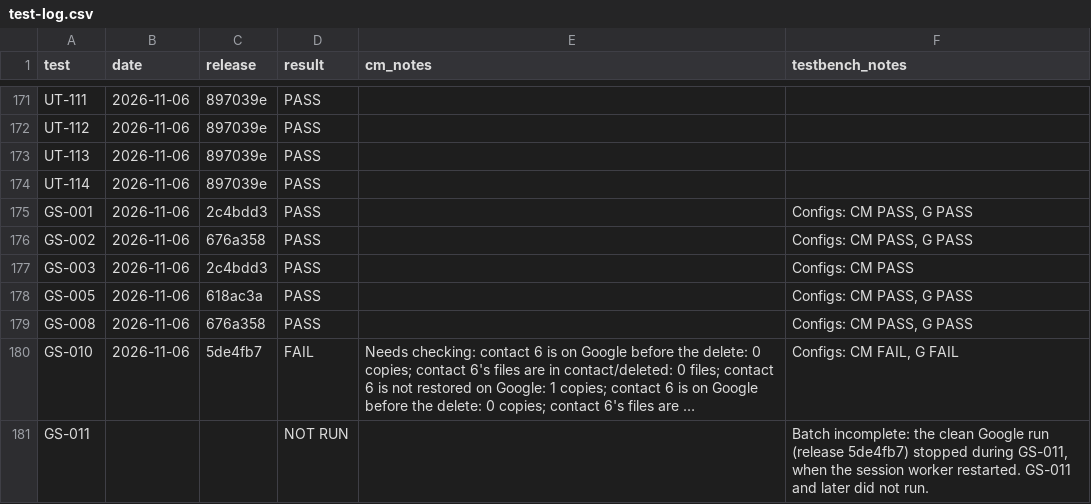
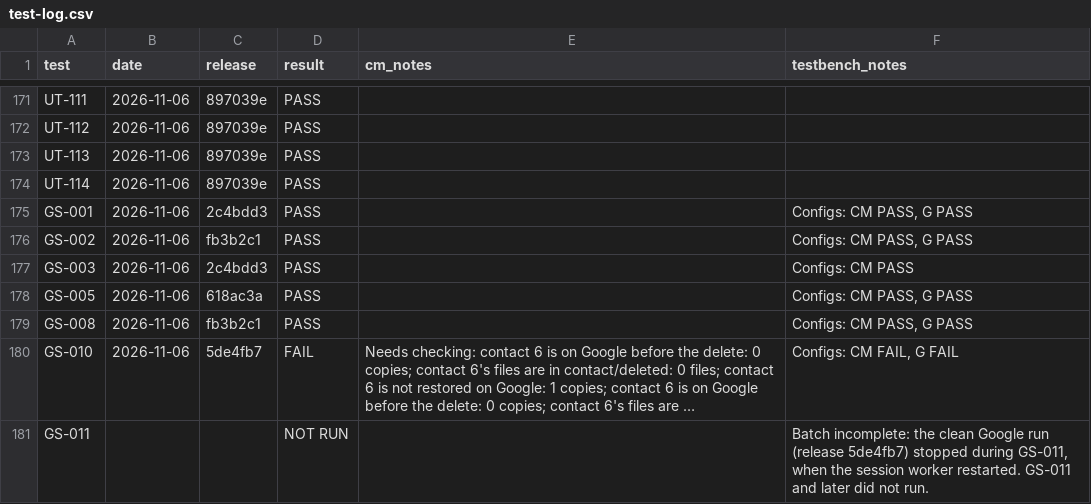
Before and after one commit to trumpton/ContactManager, a CSV file: documents/test-log.csv, drawn as a sheet; only a part is shown, gaps mark what is left out; long unchanged cells end in …; the diff names each change by its address in the sheet, - before the commit and + after, or states it on an @@ line.

```diff
--- a/documents/test-log.csv
+++ b/documents/test-log.csv
-C176 (release): 676a358
+C176 (release): fb3b2c1
-C179 (release): 676a358
+C179 (release): fb3b2c1
```
